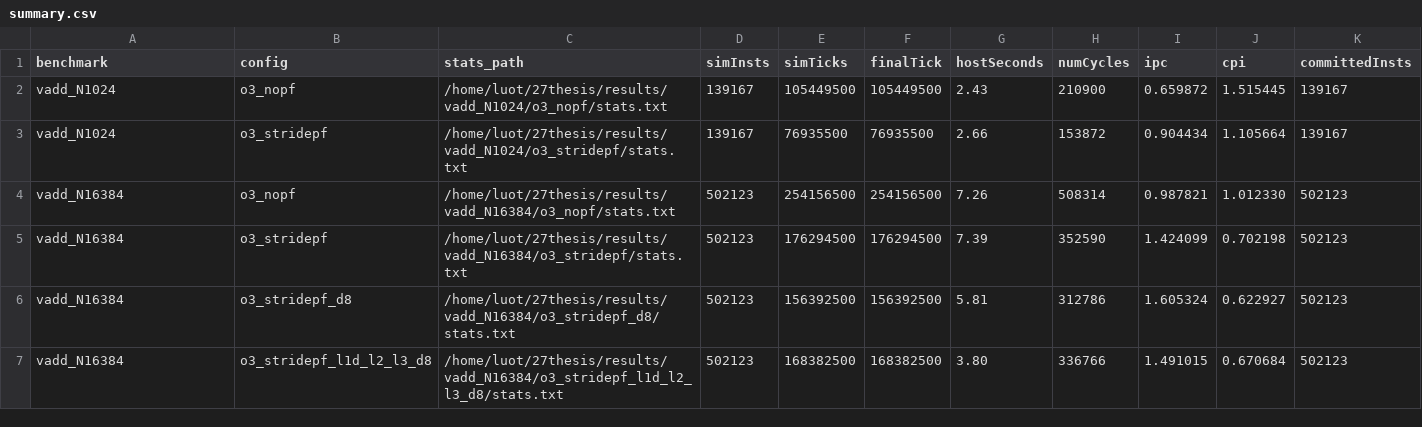
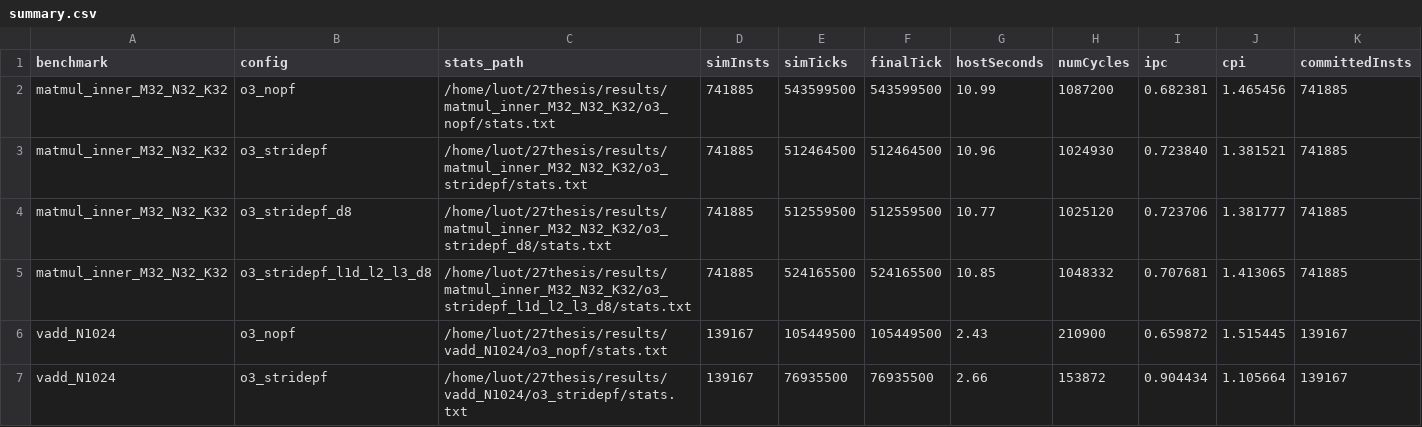
Before and after one commit to luot-ai/27thesis-gem5, a CSV file: results/summary.csv, drawn as a sheet; only a part is shown; the shorter side is filled out with more unchanged rows; rows hold the shown columns only; the diff names each change by its address in the sheet, - before the commit and + after, or states it on an @@ line.

Commit message:
benchmarks: add matmul batch runs

```diff
--- a/results/summary.csv
+++ b/results/summary.csv
+row 2: matmul_inner_M32_N32_K32 | o3_nopf | /home/luot/27thesis/results/matmul_inner_M32_N32_K32/o3_nopf/stats.txt | 741885 | 543599500 | 543599500 | 10.99 | 1087200 | 0.682381 | 1.465456 | 741885
+row 3: matmul_inner_M32_N32_K32 | o3_stridepf | /home/luot/27thesis/results/matmul_inner_M32_N32_K32/o3_stridepf/stats.txt | 741885 | 512464500 | 512464500 | 10.96 | 1024930 | 0.723840 | 1.381521 | 741885
+row 4: matmul_inner_M32_N32_K32 | o3_stridepf_d8 | /home/luot/27thesis/results/matmul_inner_M32_N32_K32/o3_stridepf_d8/stats.txt | 741885 | 512559500 | 512559500 | 10.77 | 1025120 | 0.723706 | 1.381777 | 741885
+row 5: matmul_inner_M32_N32_K32 | o3_stridepf_l1d_l2_l3_d8 | /home/luot/27thesis/results/matmul_inner_M32_N32_K32/o3_stridepf_l1d_l2_l3_d8/stats.txt | 741885 | 524165500 | 524165500 | 10.85 | 1048332 | 0.707681 | 1.413065 | 741885
```
Also changed, not shown: 30 other files.
